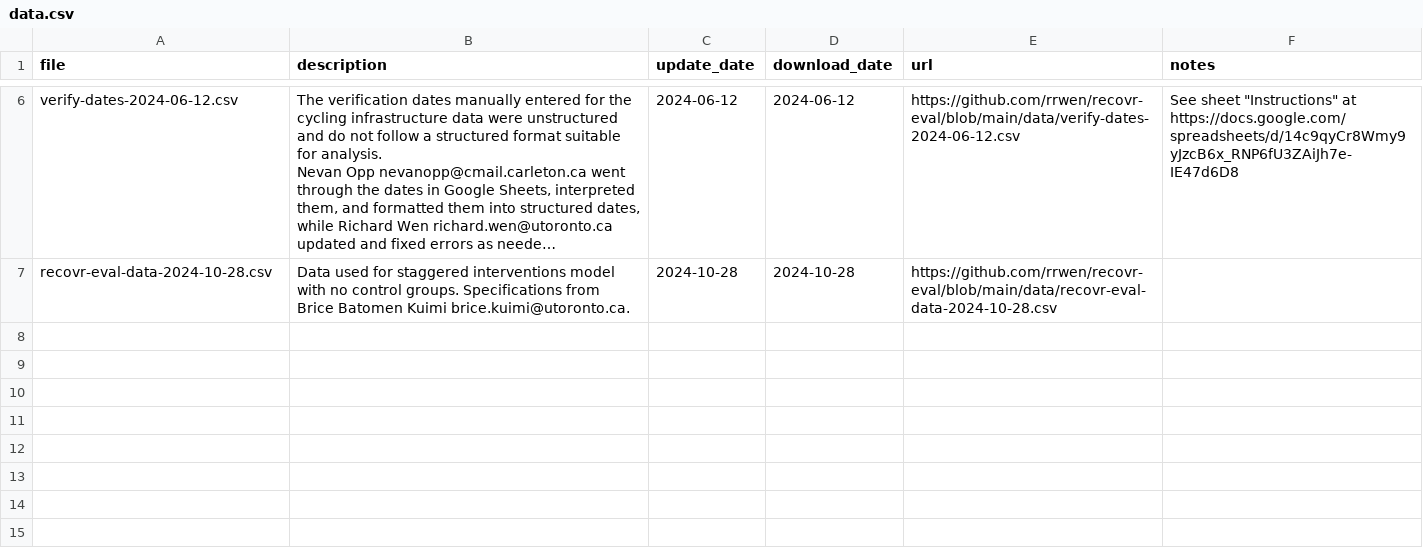
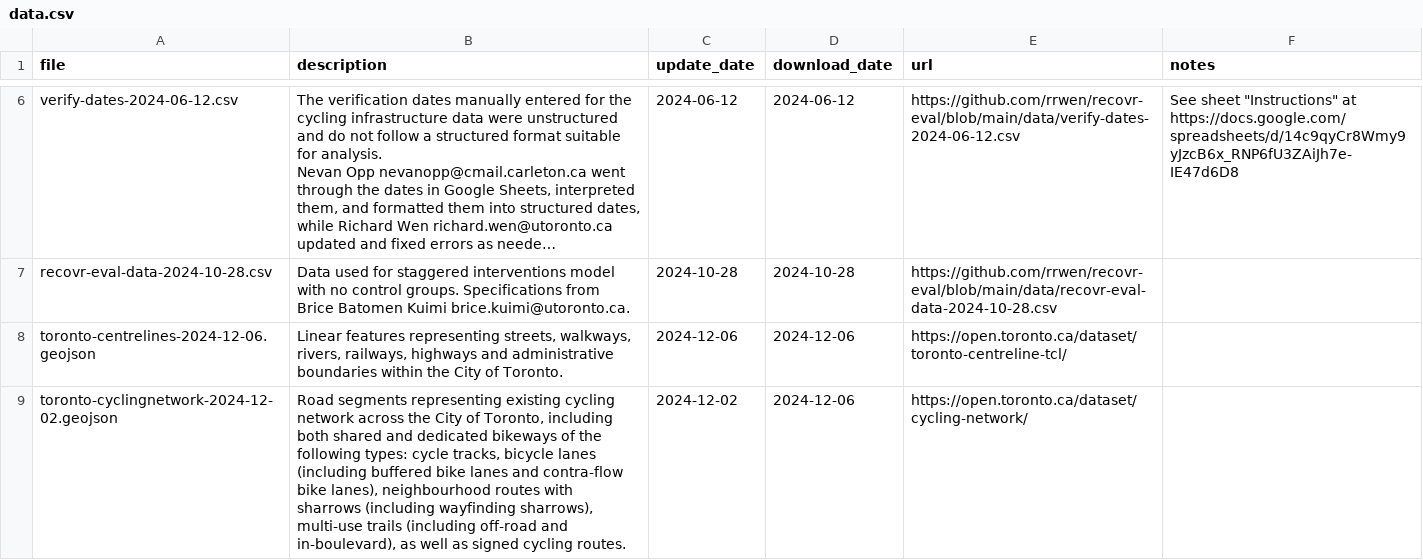
Before and after one commit to rrwen/recovr-eval, a CSV file: data/data.csv, drawn as a sheet; only a part is shown, gaps mark what is left out; long unchanged cells end in …; the diff names each change by its address in the sheet, - before the commit and + after, or states it on an @@ line.

```diff
--- a/data/data.csv
+++ b/data/data.csv
+row 8: toronto-centrelines-2024-12-06.geojson | Linear features representing streets, walkways, rivers, railways, highways and administrative boundaries within the City of Toronto. | 2024-12-06 | 2024-12-06 | https://open.toronto.ca/dataset/toronto-centreline-tcl/
+row 9: toronto-cyclingnetwork-2024-12-02.geojson | Road segments representing existing cycling network across the City of Toronto, including both shared and dedicated bikeways of the following types: cycle tracks, bicycle lanes (including buffered bike lanes and contra-flow bike lanes), neighbourhood routes with sharrows (including wayfinding sharrows), multi-use trails (including off-road and in-boulevard), as well as signed cycling routes. | 2024-12-02 | 2024-12-06 | https://open.toronto.ca/dataset/cycling-network/
```
Also changed, not shown: 1 other file.
